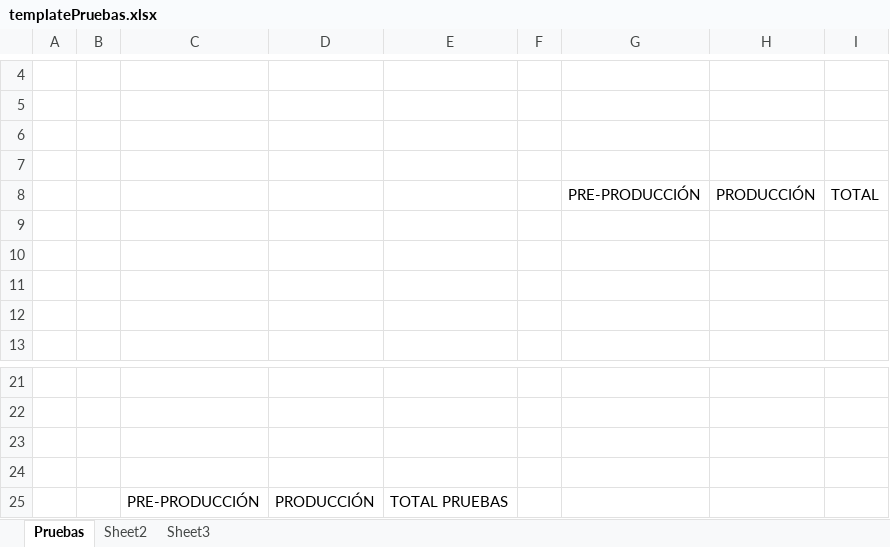
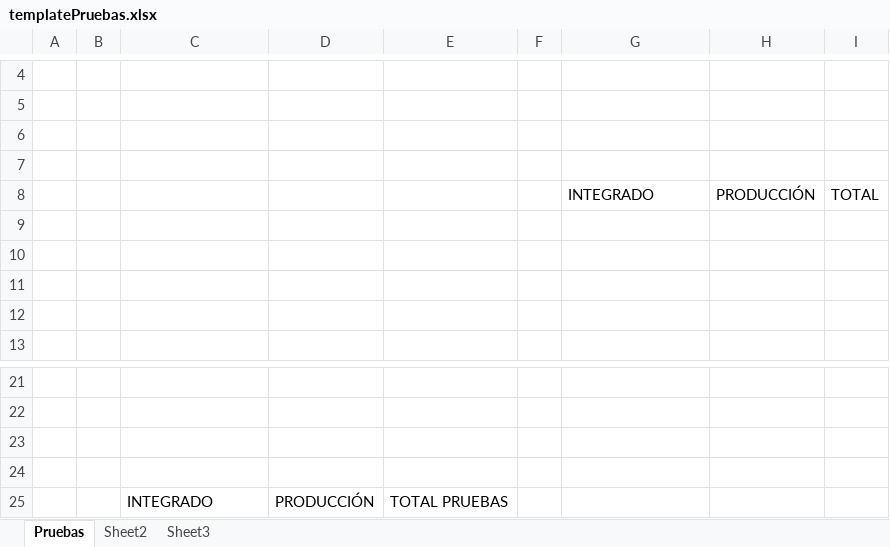
Before and after one commit to Administrador01/ste-portal, an Excel workbook: STE/war/datadocs/templatePruebas.xlsx, sheet Pruebas, drawn as a sheet; only a part is shown, gaps mark what is left out; values as stored, in another font and other column widths than the file's, no borders; charts and pictures not drawn; the diff names each change by its address in the sheet, - before the commit and + after, or states it on an @@ line.

```diff
--- a/STE/war/datadocs/templatePruebas.xlsx (sheet Pruebas)
+++ b/STE/war/datadocs/templatePruebas.xlsx (sheet Pruebas)
-G8: PRE-PRODUCCIÓN
+G8: INTEGRADO
-C25: PRE-PRODUCCIÓN
+C25: INTEGRADO
```
Also changed, not shown: charts or pictures, 23 other files.
